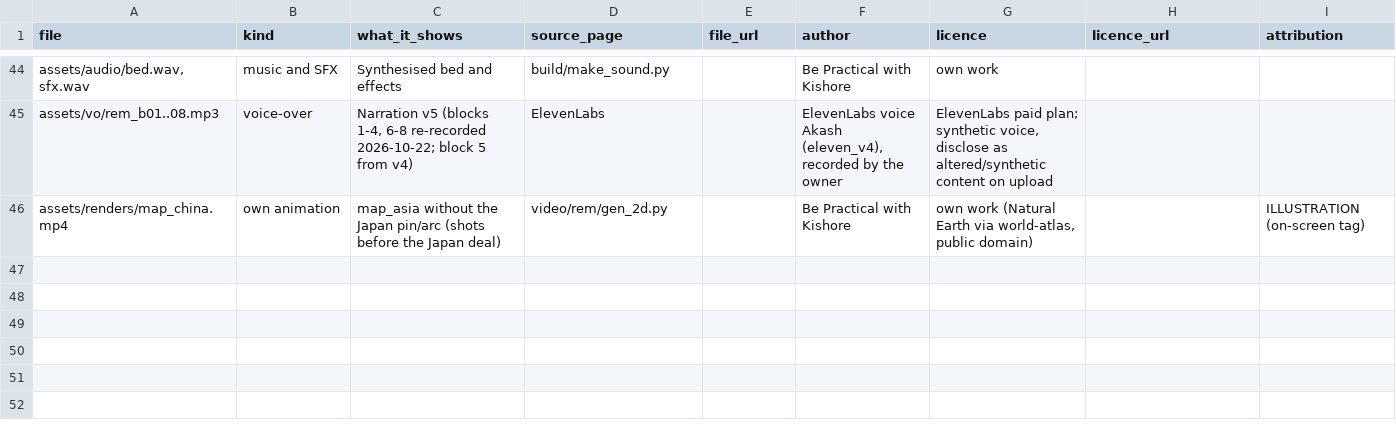
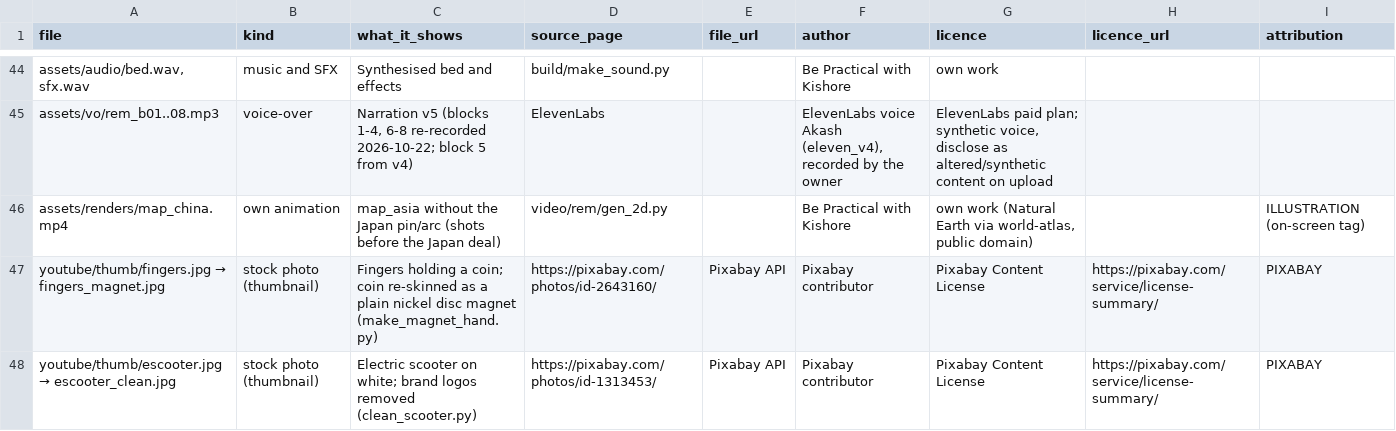
Before and after one commit to mkmk749278/Creator, a CSV file: projects/rare-earth-magnets/media_manifest.csv, drawn as a sheet; only a part is shown, gaps mark what is left out; the diff names each change by its address in the sheet, - before the commit and + after, or states it on an @@ line.

```diff
--- a/projects/rare-earth-magnets/media_manifest.csv
+++ b/projects/rare-earth-magnets/media_manifest.csv
+row 47: youtube/thumb/fingers.jpg → fingers_magnet.jpg | stock photo (thumbnail) | Fingers holding a coin; coin re-skinned as a plain nickel disc magnet (make_magnet_hand.py) | https://pixabay.com/photos/id-2643160/ | Pixabay API | Pixabay contributor | Pixabay Content License | https://pixabay.com/service/license-summary/ | PIXABAY
+row 48: youtube/thumb/escooter.jpg → escooter_clean.jpg | stock photo (thumbnail) | Electric scooter on white; brand logos removed (clean_scooter.py) | https://pixabay.com/photos/id-1313453/ | Pixabay API | Pixabay contributor | Pixabay Content License | https://pixabay.com/service/license-summary/ | PIXABAY
```
